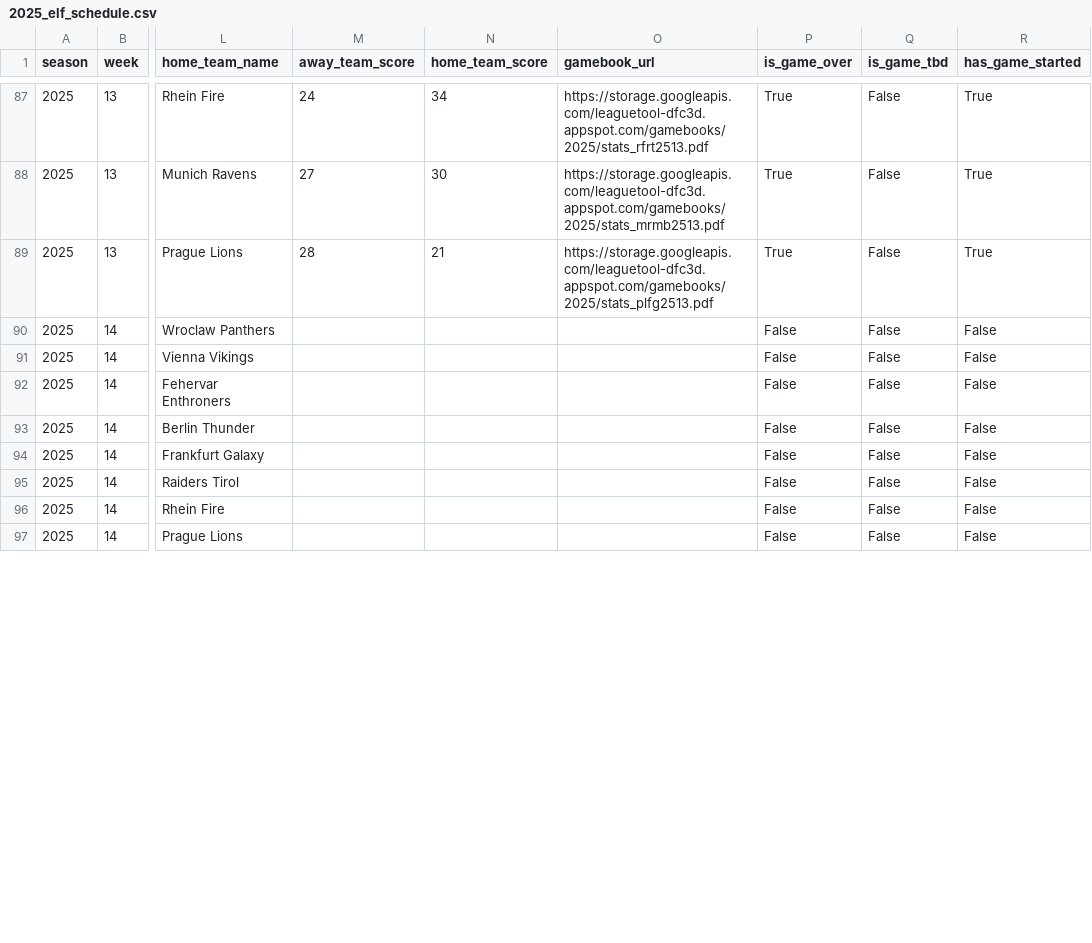
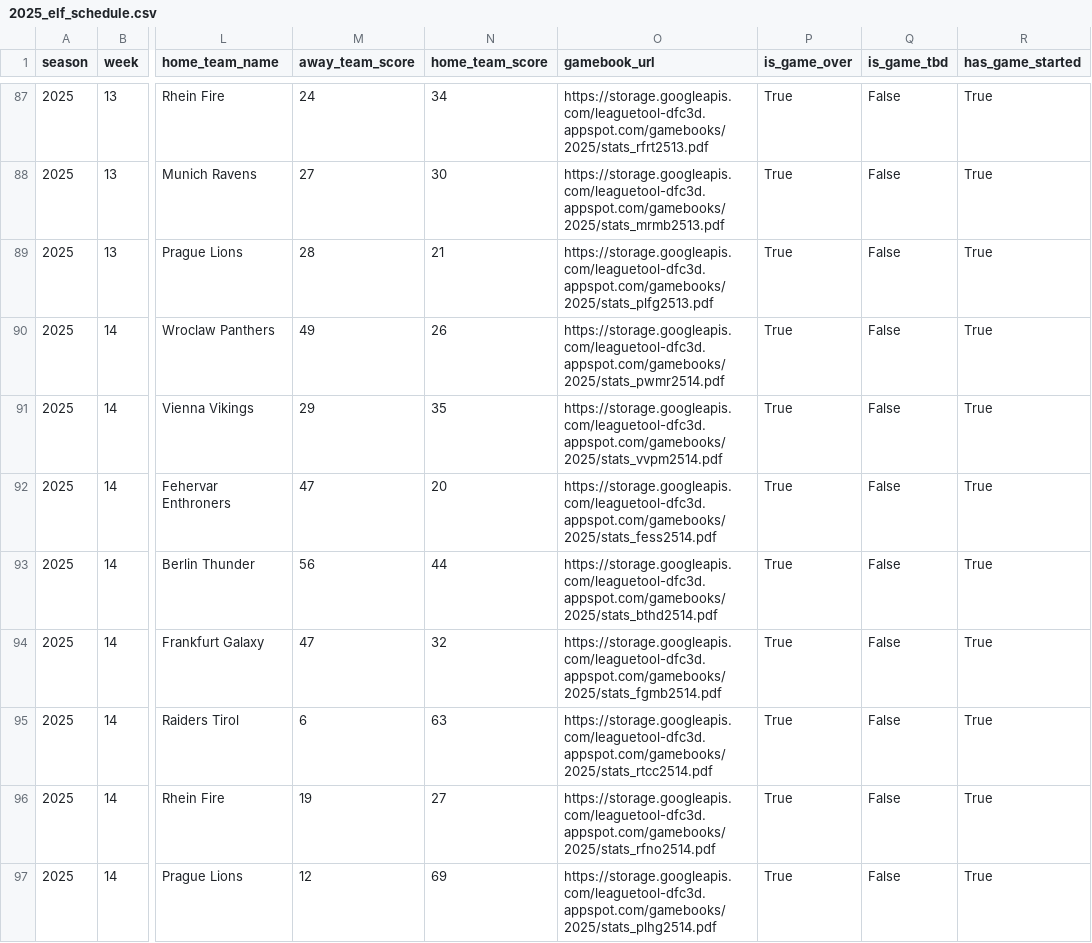
Before and after one commit to armstjc/european-league-of-football-data-repository, a CSV file: schedule/2025_elf_schedule.csv, drawn as a sheet; only a part is shown, gaps mark what is left out; the diff covers the shown part only; the diff names each change by its address in the sheet, - before the commit and + after, or states it on an @@ line.

Commit message:
2025-08-23 Data Update

```diff
--- a/schedule/2025_elf_schedule.csv
+++ b/schedule/2025_elf_schedule.csv
-M90 (away_team_score): (empty)
+M90 (away_team_score): 49
-N90 (home_team_score): (empty)
+N90 (home_team_score): 26
-O90 (gamebook_url): (empty)
+O90 (gamebook_url): https://storage.googleapis.com/leaguetool-dfc3d.appspot.com/gamebooks/2025/stats_pwmr2514.pdf
-P90:P97 (is_game_over): False
+P90:P97 (is_game_over): True
-R90:R97 (has_game_started): False
+R90:R97 (has_game_started): True
-M91 (away_team_score): (empty)
+M91 (away_team_score): 29
-N91 (home_team_score): (empty)
+N91 (home_team_score): 35
-O91 (gamebook_url): (empty)
+O91 (gamebook_url): https://storage.googleapis.com/leaguetool-dfc3d.appspot.com/gamebooks/2025/stats_vvpm2514.pdf
-M92 (away_team_score): (empty)
+M92 (away_team_score): 47
-N92 (home_team_score): (empty)
+N92 (home_team_score): 20
-O92 (gamebook_url): (empty)
+O92 (gamebook_url): https://storage.googleapis.com/leaguetool-dfc3d.appspot.com/gamebooks/2025/stats_fess2514.pdf
-M93 (away_team_score): (empty)
+M93 (away_team_score): 56
-N93 (home_team_score): (empty)
+N93 (home_team_score): 44
-O93 (gamebook_url): (empty)
+O93 (gamebook_url): https://storage.googleapis.com/leaguetool-dfc3d.appspot.com/gamebooks/2025/stats_bthd2514.pdf
-M94 (away_team_score): (empty)
+M94 (away_team_score): 47
-N94 (home_team_score): (empty)
+N94 (home_team_score): 32
-O94 (gamebook_url): (empty)
+O94 (gamebook_url): https://storage.googleapis.com/leaguetool-dfc3d.appspot.com/gamebooks/2025/stats_fgmb2514.pdf
-M95 (away_team_score): (empty)
+M95 (away_team_score): 6
-N95 (home_team_score): (empty)
+N95 (home_team_score): 63
-O95 (gamebook_url): (empty)
+O95 (gamebook_url): https://storage.googleapis.com/leaguetool-dfc3d.appspot.com/gamebooks/2025/stats_rtcc2514.pdf
-M96 (away_team_score): (empty)
+M96 (away_team_score): 19
-N96 (home_team_score): (empty)
+N96 (home_team_score): 27
-O96 (gamebook_url): (empty)
+O96 (gamebook_url): https://storage.googleapis.com/leaguetool-dfc3d.appspot.com/gamebooks/2025/stats_rfno2514.pdf
-M97 (away_team_score): (empty)
+M97 (away_team_score): 12
-N97 (home_team_score): (empty)
+N97 (home_team_score): 69
-O97 (gamebook_url): (empty)
+O97 (gamebook_url): https://storage.googleapis.com/leaguetool-dfc3d.appspot.com/gamebooks/2025/stats_plhg2514.pdf
```
Also changed, not shown: 29 edited cells elsewhere in this file, rosters/2025_elf_rosters.csv, rosters/player_history/player_history.csv, 36 other files.
